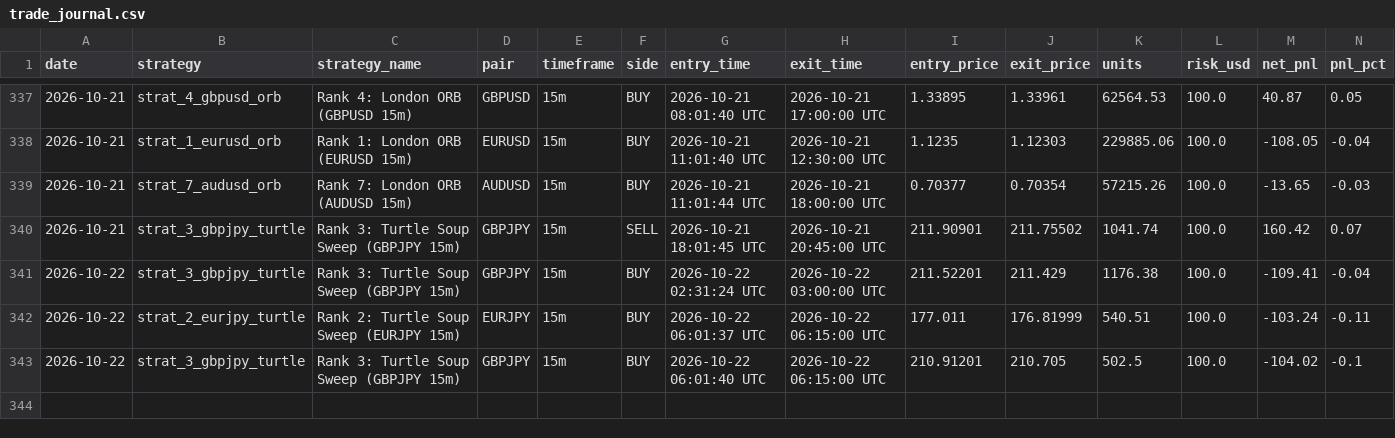
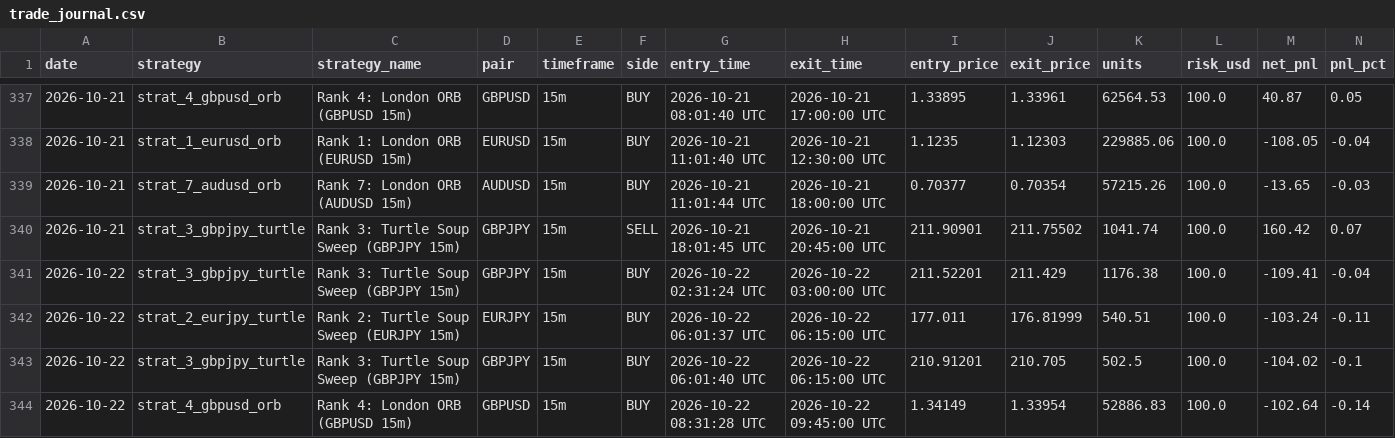
Before and after one commit to don9116969-cmd/FXFX, a CSV file: data/trade_journal.csv, drawn as a sheet; only a part is shown, gaps mark what is left out; rows hold the shown columns only; the diff names each change by its address in the sheet, - before the commit and + after, or states it on an @@ line.

Commit message:
Trade closed: GBPUSD BUY PnL: $-102.64 [skip ci]

```diff
--- a/data/trade_journal.csv
+++ b/data/trade_journal.csv
+row 344: 2026-10-22 | strat_4_gbpusd_orb | Rank 4: London ORB (GBPUSD 15m) | GBPUSD | 15m | BUY | 2026-10-22 08:31:28 UTC | 2026-10-22 09:45:00 UTC | 1.34149 | 1.33954 | 52886.83 | 100.0 | -102.64 | -0.14
```
Also changed, not shown: 2 other files.
